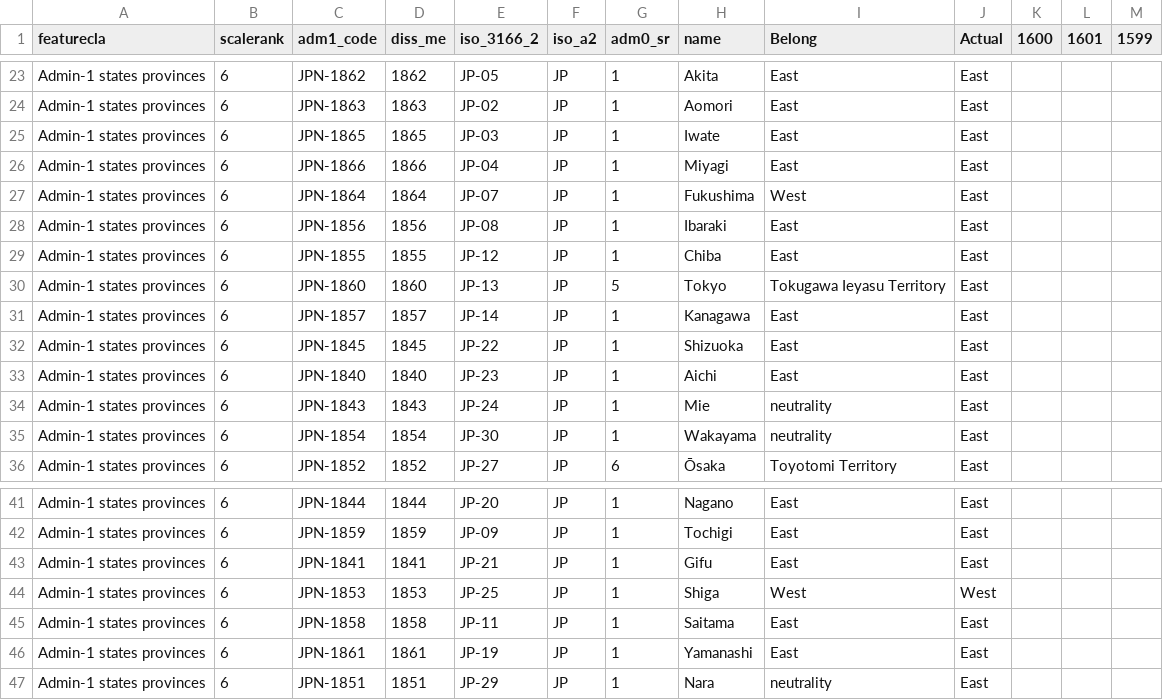
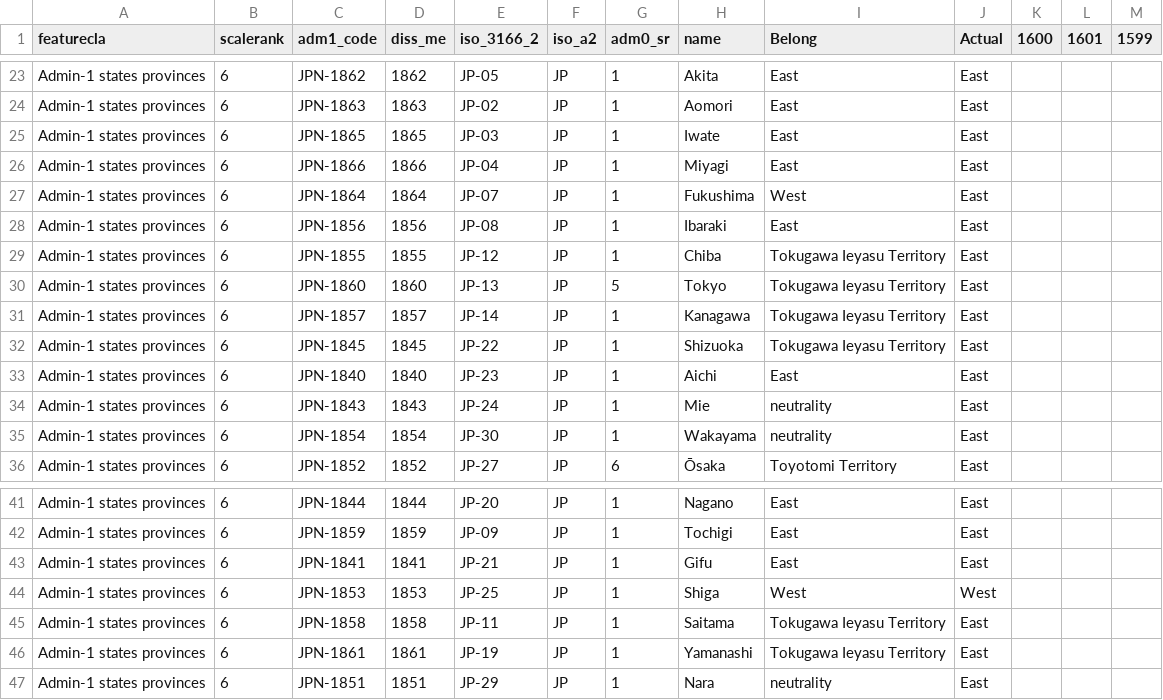
Before and after one commit to kche0169/FIT3179ForW10, a CSV file: W10/data/ne_10m_admin_1_states_provinces (1).csv, drawn as a sheet; only a part is shown, gaps mark what is left out.

Commit message:
Add files via upload

```diff
--- a/W10/data/ne_10m_admin_1_states_provinces (1).csv
+++ b/W10/data/ne_10m_admin_1_states_provinces (1).csv
@@ -28,6 +28,6 @@ Admin-1 states provinces,6,JPN-1864,1864,JP-07,JP,1,Fukushima,West,East,,,
 Admin-1 states provinces,6,JPN-1856,1856,JP-08,JP,1,Ibaraki,East,East,,,
-Admin-1 states provinces,6,JPN-1855,1855,JP-12,JP,1,Chiba,East,East,,,
+Admin-1 states provinces,6,JPN-1855,1855,JP-12,JP,1,Chiba,Tokugawa Ieyasu Territory,East,,,
 Admin-1 states provinces,6,JPN-1860,1860,JP-13,JP,5,Tokyo,Tokugawa Ieyasu Territory,East,,,
-Admin-1 states provinces,6,JPN-1857,1857,JP-14,JP,1,Kanagawa,East,East,,,
-Admin-1 states provinces,6,JPN-1845,1845,JP-22,JP,1,Shizuoka,East,East,,,
+Admin-1 states provinces,6,JPN-1857,1857,JP-14,JP,1,Kanagawa,Tokugawa Ieyasu Territory,East,,,
+Admin-1 states provinces,6,JPN-1845,1845,JP-22,JP,1,Shizuoka,Tokugawa Ieyasu Territory,East,,,
 Admin-1 states provinces,6,JPN-1840,1840,JP-23,JP,1,Aichi,East,East,,,
@@ -44,4 +44,4 @@ Admin-1 states provinces,6,JPN-1841,1841,JP-21,JP,1,Gifu,East,East,,,
 Admin-1 states provinces,6,JPN-1853,1853,JP-25,JP,1,Shiga,West,West,,,
-Admin-1 states provinces,6,JPN-1858,1858,JP-11,JP,1,Saitama,East,East,,,
-Admin-1 states provinces,6,JPN-1861,1861,JP-19,JP,1,Yamanashi,East,East,,,
+Admin-1 states provinces,6,JPN-1858,1858,JP-11,JP,1,Saitama,Tokugawa Ieyasu Territory,East,,,
+Admin-1 states provinces,6,JPN-1861,1861,JP-19,JP,1,Yamanashi,Tokugawa Ieyasu Territory,East,,,
 Admin-1 states provinces,6,JPN-1851,1851,JP-29,JP,1,Nara,neutrality,East,,,
```
